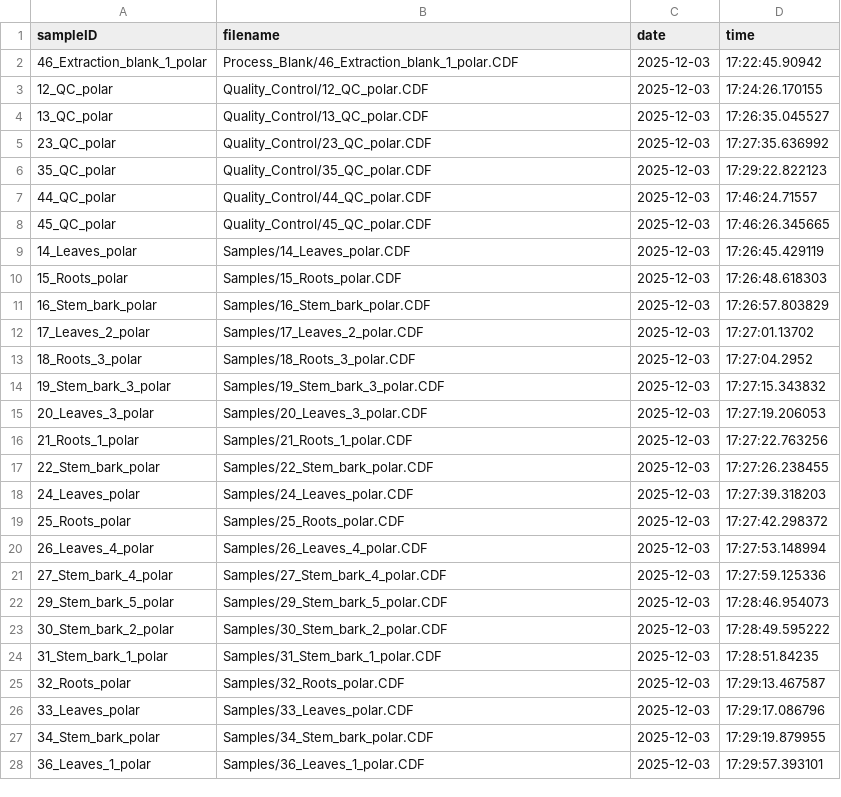
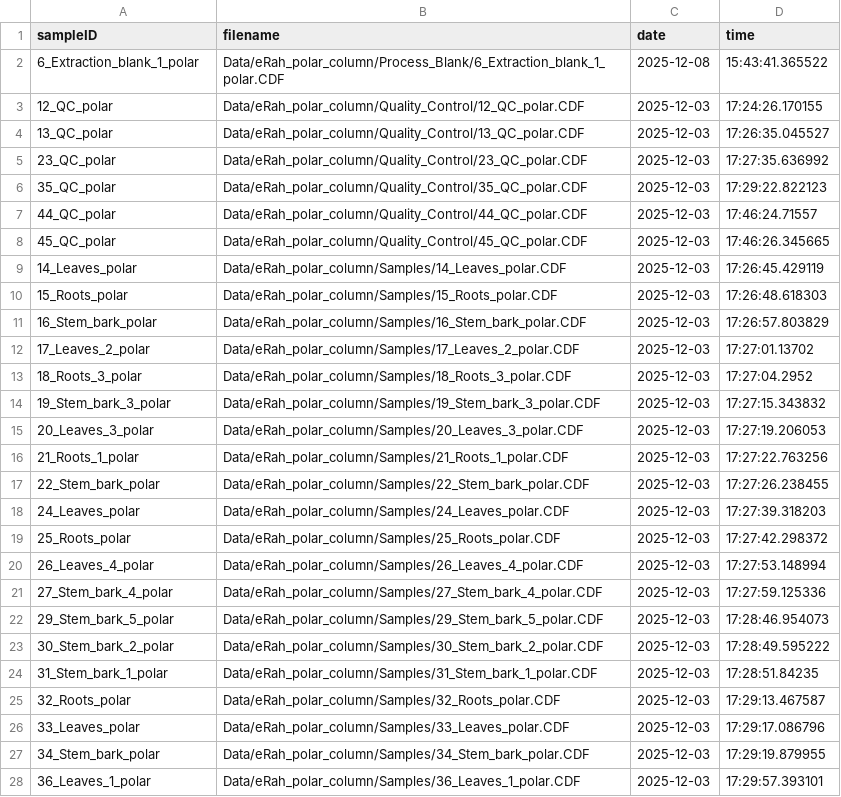
Before and after one commit to IKIAM-NPLab/B_grandiflora_metabolomics, a CSV file: Data/eRah_metadata_polar_column/GCMS_inst_data_CDF.csv, drawn as a sheet; only a part is shown; the diff covers the shown part only.

Commit message:
polar column dec

```diff
--- a/Data/eRah_metadata_polar_column/GCMS_inst_data_CDF.csv
+++ b/Data/eRah_metadata_polar_column/GCMS_inst_data_CDF.csv
@@ -1,28 +1,28 @@
 sampleID;filename;date;time
-46_Extraction_blank_1_polar;Process_Blank/46_Extraction_blank_1_polar.CDF;2025-12-03;17:22:45.90942
-12_QC_polar;Quality_Control/12_QC_polar.CDF;2025-12-03;17:24:26.170155
-13_QC_polar;Quality_Control/13_QC_polar.CDF;2025-12-03;17:26:35.045527
-23_QC_polar;Quality_Control/23_QC_polar.CDF;2025-12-03;17:27:35.636992
-35_QC_polar;Quality_Control/35_QC_polar.CDF;2025-12-03;17:29:22.822123
-44_QC_polar;Quality_Control/44_QC_polar.CDF;2025-12-03;17:46:24.71557
-45_QC_polar;Quality_Control/45_QC_polar.CDF;2025-12-03;17:46:26.345665
-14_Leaves_polar;Samples/14_Leaves_polar.CDF;2025-12-03;17:26:45.429119
-15_Roots_polar;Samples/15_Roots_polar.CDF;2025-12-03;17:26:48.618303
-16_Stem_bark_polar;Samples/16_Stem_bark_polar.CDF;2025-12-03;17:26:57.803829
-17_Leaves_2_polar;Samples/17_Leaves_2_polar.CDF;2025-12-03;17:27:01.13702
-18_Roots_3_polar;Samples/18_Roots_3_polar.CDF;2025-12-03;17:27:04.2952
-19_Stem_bark_3_polar;Samples/19_Stem_bark_3_polar.CDF;2025-12-03;17:27:15.343832
-20_Leaves_3_polar;Samples/20_Leaves_3_polar.CDF;2025-12-03;17:27:19.206053
-21_Roots_1_polar;Samples/21_Roots_1_polar.CDF;2025-12-03;17:27:22.763256
-22_Stem_bark_polar;Samples/22_Stem_bark_polar.CDF;2025-12-03;17:27:26.238455
-24_Leaves_polar;Samples/24_Leaves_polar.CDF;2025-12-03;17:27:39.318203
-25_Roots_polar;Samples/25_Roots_polar.CDF;2025-12-03;17:27:42.298372
-26_Leaves_4_polar;Samples/26_Leaves_4_polar.CDF;2025-12-03;17:27:53.148994
-27_Stem_bark_4_polar;Samples/27_Stem_bark_4_polar.CDF;2025-12-03;17:27:59.125336
-29_Stem_bark_5_polar;Samples/29_Stem_bark_5_polar.CDF;2025-12-03;17:28:46.954073
-30_Stem_bark_2_polar;Samples/30_Stem_bark_2_polar.CDF;2025-12-03;17:28:49.595222
-31_Stem_bark_1_polar;Samples/31_Stem_bark_1_polar.CDF;2025-12-03;17:28:51.84235
-32_Roots_polar;Samples/32_Roots_polar.CDF;2025-12-03;17:29:13.467587
-33_Leaves_polar;Samples/33_Leaves_polar.CDF;2025-12-03;17:29:17.086796
-34_Stem_bark_polar;Samples/34_Stem_bark_polar.CDF;2025-12-03;17:29:19.879955
-36_Leaves_1_polar;Samples/36_Leaves_1_polar.CDF;2025-12-03;17:29:57.393101
+6_Extraction_blank_1_polar;Data/eRah_polar_column/Process_Blank/6_Extraction_blank_1_polar.CDF;2025-12-08;15:43:41.365522
+12_QC_polar;Data/eRah_polar_column/Quality_Control/12_QC_polar.CDF;2025-12-03;17:24:26.170155
+13_QC_polar;Data/eRah_polar_column/Quality_Control/13_QC_polar.CDF;2025-12-03;17:26:35.045527
+23_QC_polar;Data/eRah_polar_column/Quality_Control/23_QC_polar.CDF;2025-12-03;17:27:35.636992
+35_QC_polar;Data/eRah_polar_column/Quality_Control/35_QC_polar.CDF;2025-12-03;17:29:22.822123
+44_QC_polar;Data/eRah_polar_column/Quality_Control/44_QC_polar.CDF;2025-12-03;17:46:24.71557
+45_QC_polar;Data/eRah_polar_column/Quality_Control/45_QC_polar.CDF;2025-12-03;17:46:26.345665
+14_Leaves_polar;Data/eRah_polar_column/Samples/14_Leaves_polar.CDF;2025-12-03;17:26:45.429119
+15_Roots_polar;Data/eRah_polar_column/Samples/15_Roots_polar.CDF;2025-12-03;17:26:48.618303
+16_Stem_bark_polar;Data/eRah_polar_column/Samples/16_Stem_bark_polar.CDF;2025-12-03;17:26:57.803829
+17_Leaves_2_polar;Data/eRah_polar_column/Samples/17_Leaves_2_polar.CDF;2025-12-03;17:27:01.13702
+18_Roots_3_polar;Data/eRah_polar_column/Samples/18_Roots_3_polar.CDF;2025-12-03;17:27:04.2952
+19_Stem_bark_3_polar;Data/eRah_polar_column/Samples/19_Stem_bark_3_polar.CDF;2025-12-03;17:27:15.343832
+20_Leaves_3_polar;Data/eRah_polar_column/Samples/20_Leaves_3_polar.CDF;2025-12-03;17:27:19.206053
+21_Roots_1_polar;Data/eRah_polar_column/Samples/21_Roots_1_polar.CDF;2025-12-03;17:27:22.763256
+22_Stem_bark_polar;Data/eRah_polar_column/Samples/22_Stem_bark_polar.CDF;2025-12-03;17:27:26.238455
+24_Leaves_polar;Data/eRah_polar_column/Samples/24_Leaves_polar.CDF;2025-12-03;17:27:39.318203
+25_Roots_polar;Data/eRah_polar_column/Samples/25_Roots_polar.CDF;2025-12-03;17:27:42.298372
+26_Leaves_4_polar;Data/eRah_polar_column/Samples/26_Leaves_4_polar.CDF;2025-12-03;17:27:53.148994
+27_Stem_bark_4_polar;Data/eRah_polar_column/Samples/27_Stem_bark_4_polar.CDF;2025-12-03;17:27:59.125336
+29_Stem_bark_5_polar;Data/eRah_polar_column/Samples/29_Stem_bark_5_polar.CDF;2025-12-03;17:28:46.954073
+30_Stem_bark_2_polar;Data/eRah_polar_column/Samples/30_Stem_bark_2_polar.CDF;2025-12-03;17:28:49.595222
+31_Stem_bark_1_polar;Data/eRah_polar_column/Samples/31_Stem_bark_1_polar.CDF;2025-12-03;17:28:51.84235
+32_Roots_polar;Data/eRah_polar_column/Samples/32_Roots_polar.CDF;2025-12-03;17:29:13.467587
+33_Leaves_polar;Data/eRah_polar_column/Samples/33_Leaves_polar.CDF;2025-12-03;17:29:17.086796
+34_Stem_bark_polar;Data/eRah_polar_column/Samples/34_Stem_bark_polar.CDF;2025-12-03;17:29:19.879955
+36_Leaves_1_polar;Data/eRah_polar_column/Samples/36_Leaves_1_polar.CDF;2025-12-03;17:29:57.393101
```
Also changed, not shown: 7 edited cells elsewhere in this file, Data/eRah_metadata_polar_column/GCMS_pheno_data.csv, Data/eRah_polar_column/eRah_polar_column_inst.csv, 3 other files.
